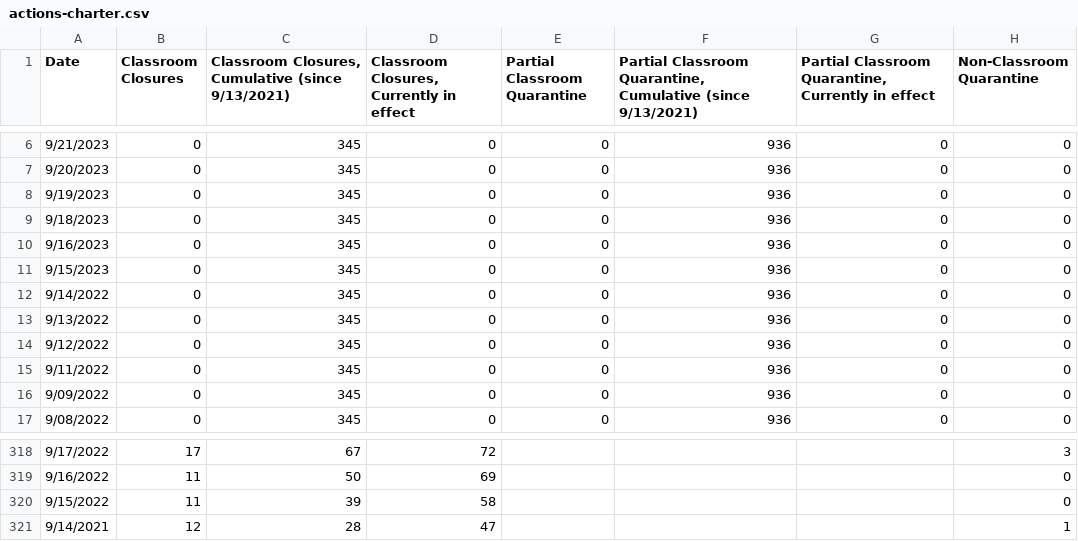
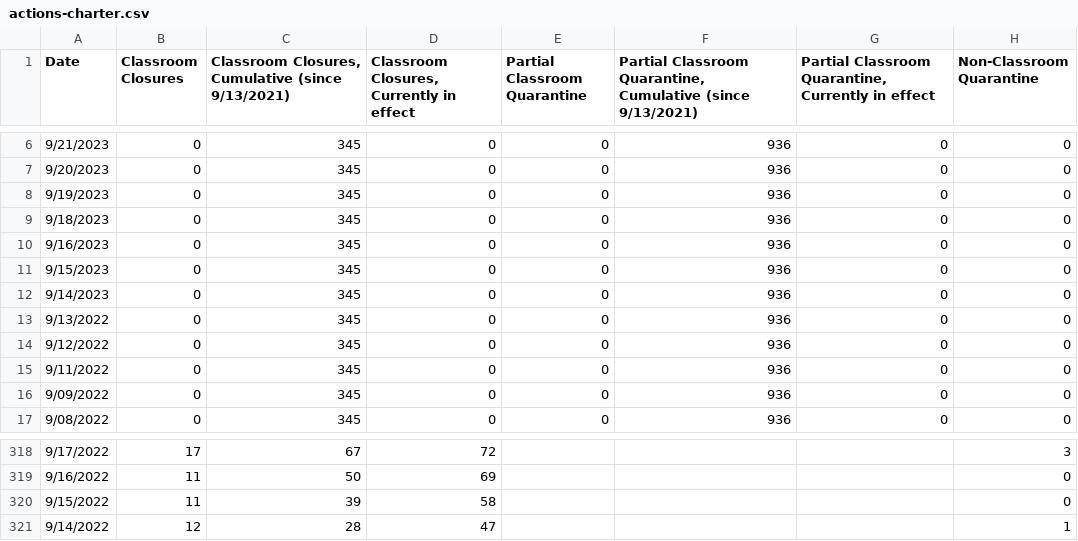
Before and after one commit to pressnyc/nyc-doe-covid-interventions, a CSV file: csv/actions-charter.csv, drawn as a sheet; only a part is shown, gaps mark what is left out; the diff names each change by its address in the sheet, - before the commit and + after, or states it on an @@ line.

```diff
--- a/csv/actions-charter.csv
+++ b/csv/actions-charter.csv
-A12 (Date): 9/14/2022
+A12 (Date): 9/14/2023
-A321 (Date): 9/14/2021
+A321 (Date): 9/14/2022
```
Also changed, not shown: csv/actions.csv, csv/confirmed-cases-cumulative.csv, 1 other file.
